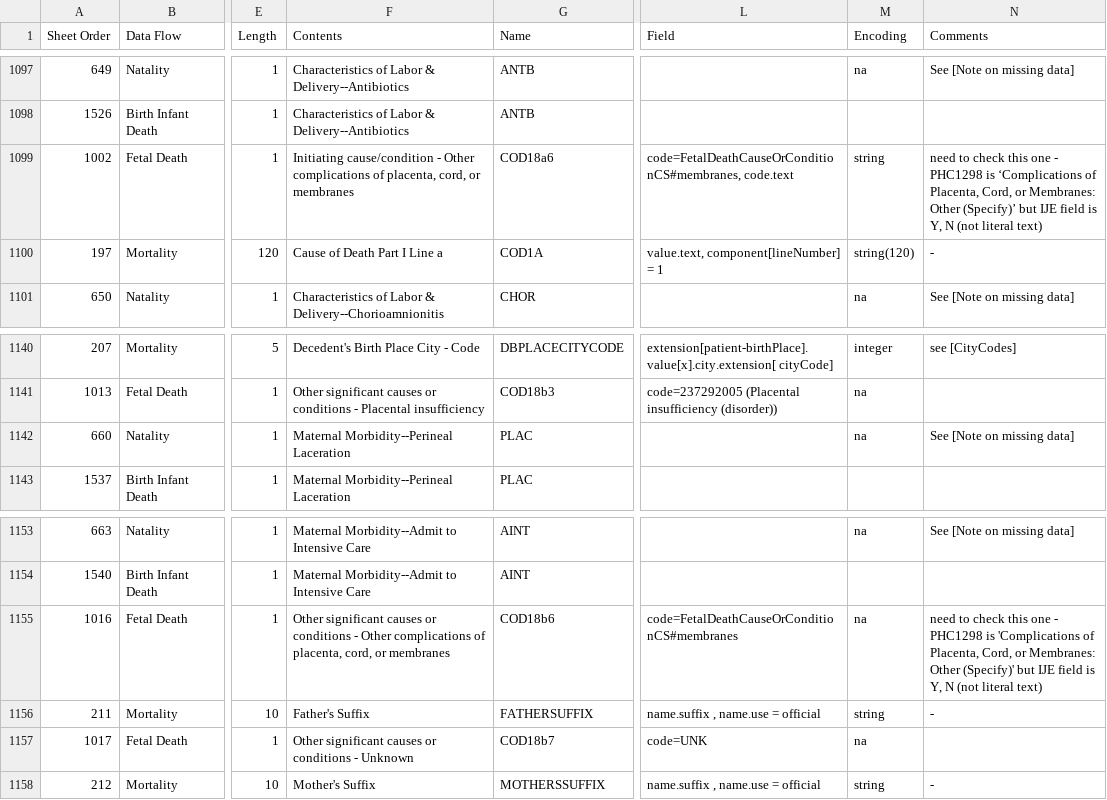
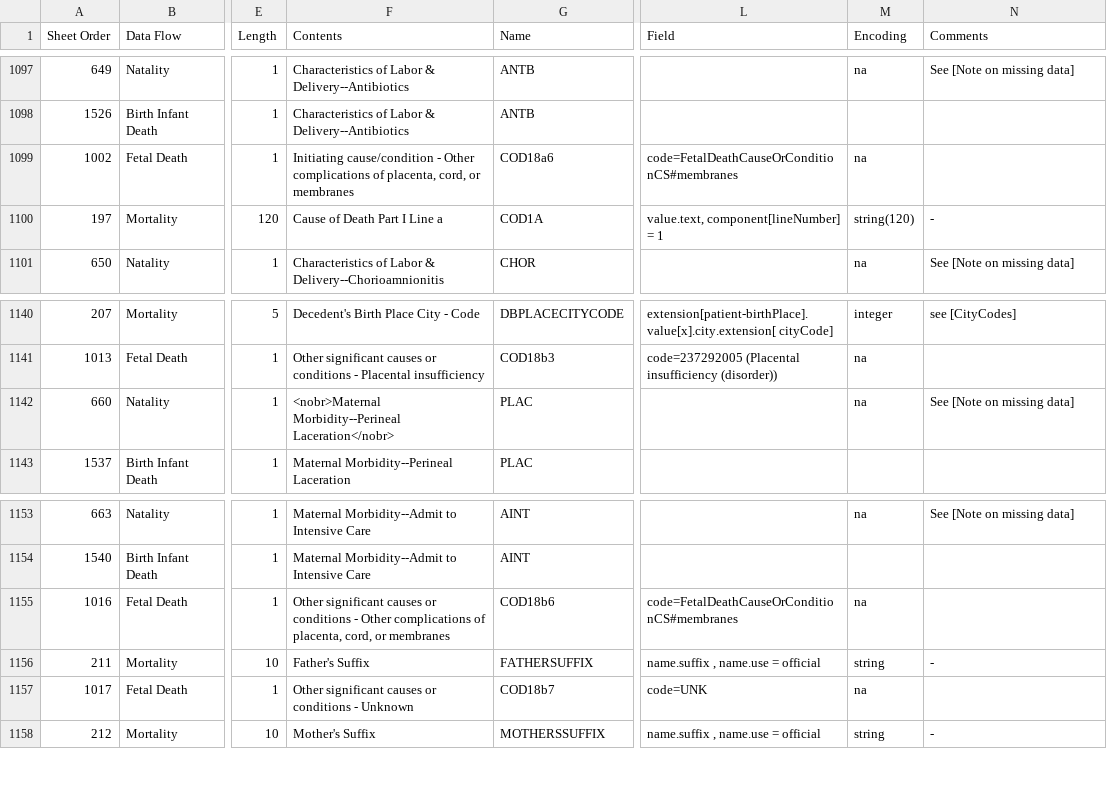
Before and after one commit to nightingaleproject/vital_records_sandbox_ig, a CSV file: input/mapping/IJE_File_Layouts_Version_2021_FHIR-2023-02-22-All-Combined.csv, drawn as a sheet; only a part is shown, gaps mark what is left out; the diff names each change by its address in the sheet, - before the commit and + after, or states it on an @@ line.

```diff
--- a/input/mapping/IJE_File_Layouts_Version_2021_FHIR-2023-02-22-All-Combined.csv
+++ b/input/mapping/IJE_File_Layouts_Version_2021_FHIR-2023-02-22-All-Combined.csv
-L1099 (Field): code=FetalDeathCauseOrConditionCS#membranes, code.text
+L1099 (Field): code=FetalDeathCauseOrConditionCS#membranes
-M1099 (Encoding): string
+M1099 (Encoding): na
-N1099 (Comments): need to check this one - PHC1298 is ‘Complications of Placenta, Cord, or Membranes: Other (Specify)’ but IJE field is Y, N (not literal text)
+N1099 (Comments): (empty)
-F1142 (Contents): Maternal Morbidity--Perineal Laceration
+F1142 (Contents): <nobr>Maternal Morbidity--Perineal Laceration</nobr>
-N1155 (Comments): need to check this one - PHC1298 is 'Complications of Placenta, Cord, or Membranes: Other (Specify)' but IJE field is Y, N (not literal text)
+N1155 (Comments): (empty)
```
Also changed, not shown: 3 other files.
